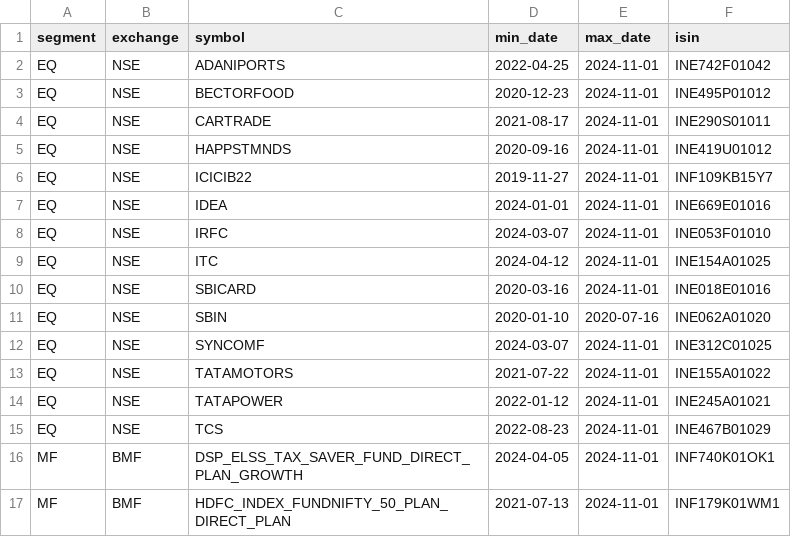
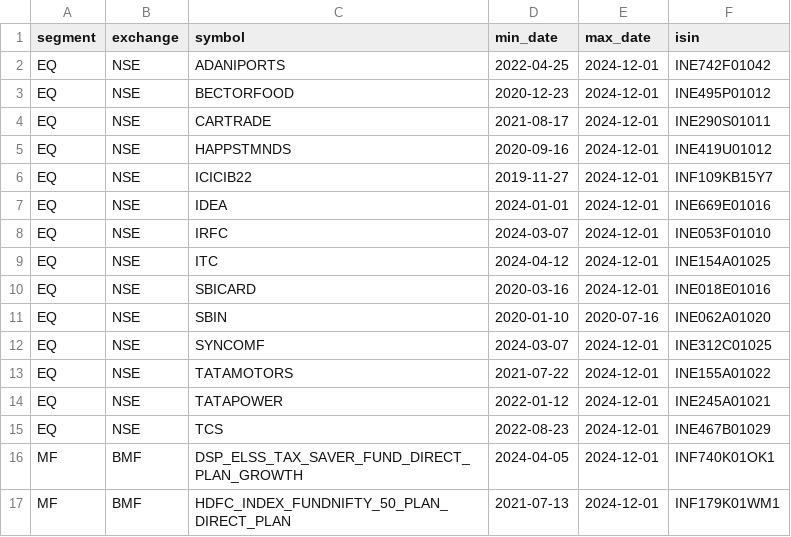
Before and after one commit to deepshikhapatel/PortfolioTracker, a CSV file: DATA/SOURCE/Holdings/HoldingsHistory_data.csv, drawn as a sheet.

```diff
--- a/DATA/SOURCE/Holdings/HoldingsHistory_data.csv
+++ b/DATA/SOURCE/Holdings/HoldingsHistory_data.csv
@@ -1,17 +1,17 @@
 segment,exchange,symbol,min_date,max_date,isin
-EQ,NSE,ADANIPORTS,2022-04-25,2024-11-01,INE742F01042
-EQ,NSE,BECTORFOOD,2020-12-23,2024-11-01,INE495P01012
-EQ,NSE,CARTRADE,2021-08-17,2024-11-01,INE290S01011
-EQ,NSE,HAPPSTMNDS,2020-09-16,2024-11-01,INE419U01012
-EQ,NSE,ICICIB22,2019-11-27,2024-11-01,INF109KB15Y7
-EQ,NSE,IDEA,2024-01-01,2024-11-01,INE669E01016
-EQ,NSE,IRFC,2024-03-07,2024-11-01,INE053F01010
-EQ,NSE,ITC,2024-04-12,2024-11-01,INE154A01025
-EQ,NSE,SBICARD,2020-03-16,2024-11-01,INE018E01016
+EQ,NSE,ADANIPORTS,2022-04-25,2024-12-01,INE742F01042
+EQ,NSE,BECTORFOOD,2020-12-23,2024-12-01,INE495P01012
+EQ,NSE,CARTRADE,2021-08-17,2024-12-01,INE290S01011
+EQ,NSE,HAPPSTMNDS,2020-09-16,2024-12-01,INE419U01012
+EQ,NSE,ICICIB22,2019-11-27,2024-12-01,INF109KB15Y7
+EQ,NSE,IDEA,2024-01-01,2024-12-01,INE669E01016
+EQ,NSE,IRFC,2024-03-07,2024-12-01,INE053F01010
+EQ,NSE,ITC,2024-04-12,2024-12-01,INE154A01025
+EQ,NSE,SBICARD,2020-03-16,2024-12-01,INE018E01016
 EQ,NSE,SBIN,2020-01-10,2020-07-16,INE062A01020
-EQ,NSE,SYNCOMF,2024-03-07,2024-11-01,INE312C01025
-EQ,NSE,TATAMOTORS,2021-07-22,2024-11-01,INE155A01022
-EQ,NSE,TATAPOWER,2022-01-12,2024-11-01,INE245A01021
-EQ,NSE,TCS,2022-08-23,2024-11-01,INE467B01029
-MF,BMF,DSP_ELSS_TAX_SAVER_FUND_DIRECT_PLAN_GROWTH,2024-04-05,2024-11-01,INF740K01OK1
-MF,BMF,HDFC_INDEX_FUNDNIFTY_50_PLAN_DIRECT_PLAN,2021-07-13,2024-11-01,INF179K01WM1
+EQ,NSE,SYNCOMF,2024-03-07,2024-12-01,INE312C01025
+EQ,NSE,TATAMOTORS,2021-07-22,2024-12-01,INE155A01022
+EQ,NSE,TATAPOWER,2022-01-12,2024-12-01,INE245A01021
+EQ,NSE,TCS,2022-08-23,2024-12-01,INE467B01029
+MF,BMF,DSP_ELSS_TAX_SAVER_FUND_DIRECT_PLAN_GROWTH,2024-04-05,2024-12-01,INF740K01OK1
+MF,BMF,HDFC_INDEX_FUNDNIFTY_50_PLAN_DIRECT_PLAN,2021-07-13,2024-12-01,INF179K01WM1
```
Also changed, not shown: DATA/GOLD/Dividend/Dividend_data.csv, 13 other files.
